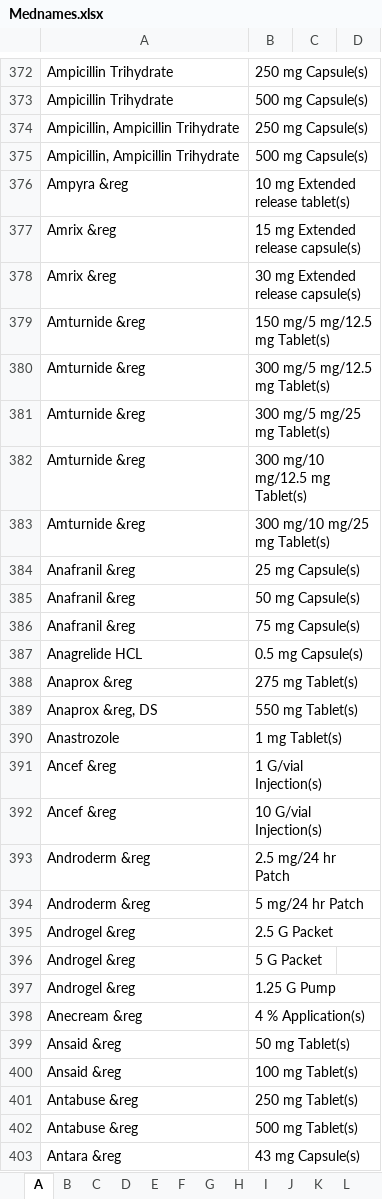
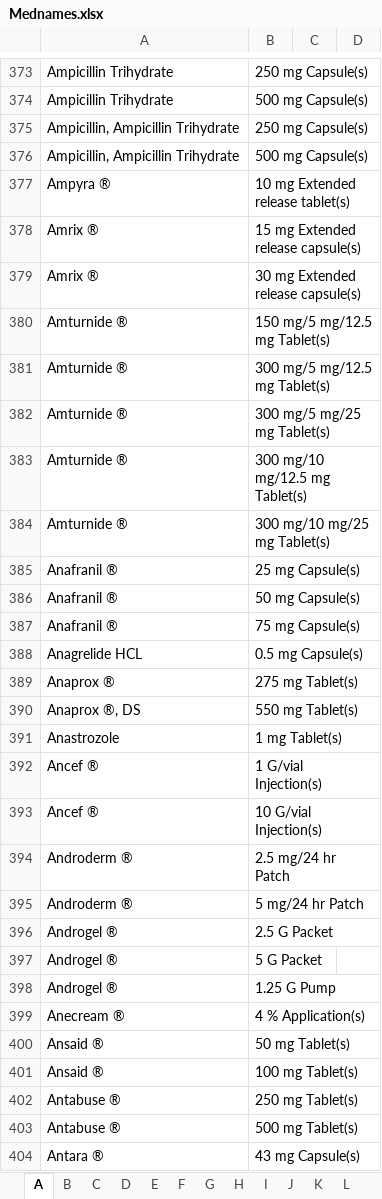
Before and after one commit to tulaseerao/medrem, an Excel workbook: public/docs/Mednames.xlsx, sheet A, drawn as a sheet; only a part is shown, gaps mark what is left out; values as stored, in another font and other column widths than the file's, no borders; addresses are those after the commit; the diff covers the shown part only; the diff names each change by its address in the sheet, - before the commit and + after, or states it on an @@ line.

```diff
--- a/public/docs/Mednames.xlsx (sheet A)
+++ b/public/docs/Mednames.xlsx (sheet A)
-A377: Ampyra &reg
+A377: Ampyra ®
-A378:A379: Amrix &reg
+A378:A379: Amrix ®
-A380:A384: Amturnide &reg
+A380:A384: Amturnide ®
-A385:A387: Anafranil &reg
+A385:A387: Anafranil ®
-A389: Anaprox &reg
+A389: Anaprox ®
-A390: Anaprox &reg, DS
+A390: Anaprox ®, DS
-A392:A393: Ancef &reg
+A392:A393: Ancef ®
-A394:A395: Androderm &reg
+A394:A395: Androderm ®
-A396:A398: Androgel &reg
+A396:A398: Androgel ®
-A399: Anecream &reg
+A399: Anecream ®
-A400:A401: Ansaid &reg
+A400:A401: Ansaid ®
-A402:A403: Antabuse &reg
+A402:A403: Antabuse ®
-A404: Antara &reg
+A404: Antara ®
```
Also changed, not shown: 1 added row and 354 edited cells elsewhere in this sheet, sheet C, sheet P, sheet L, sheet S, sheet T, sheet M, 19 more sheets, 44 other files.
